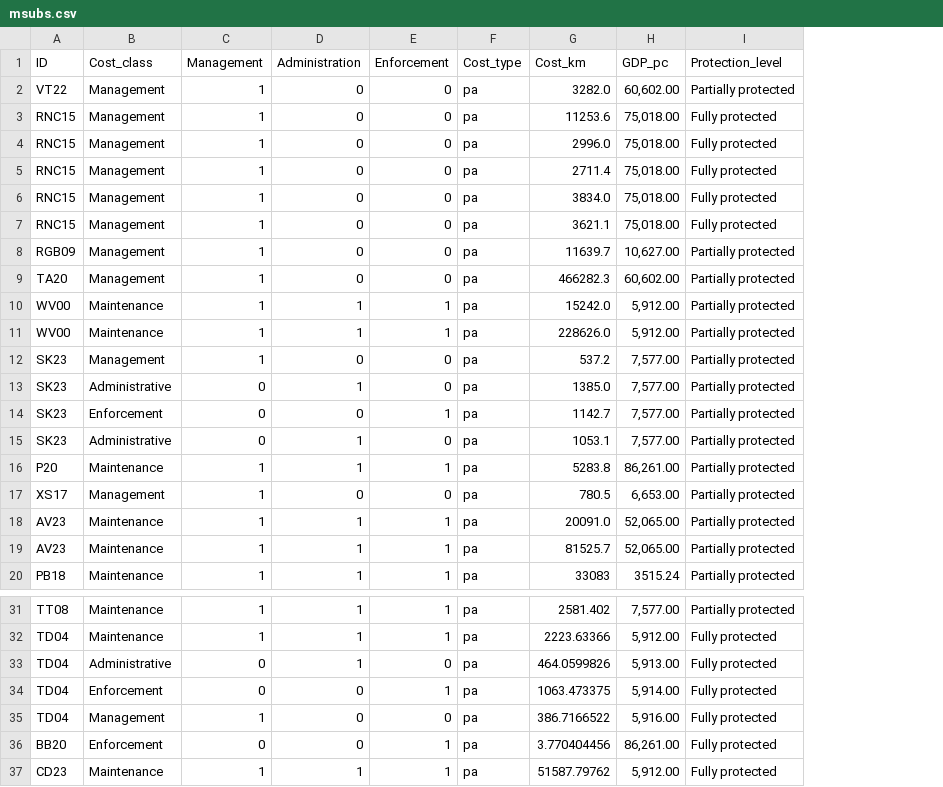
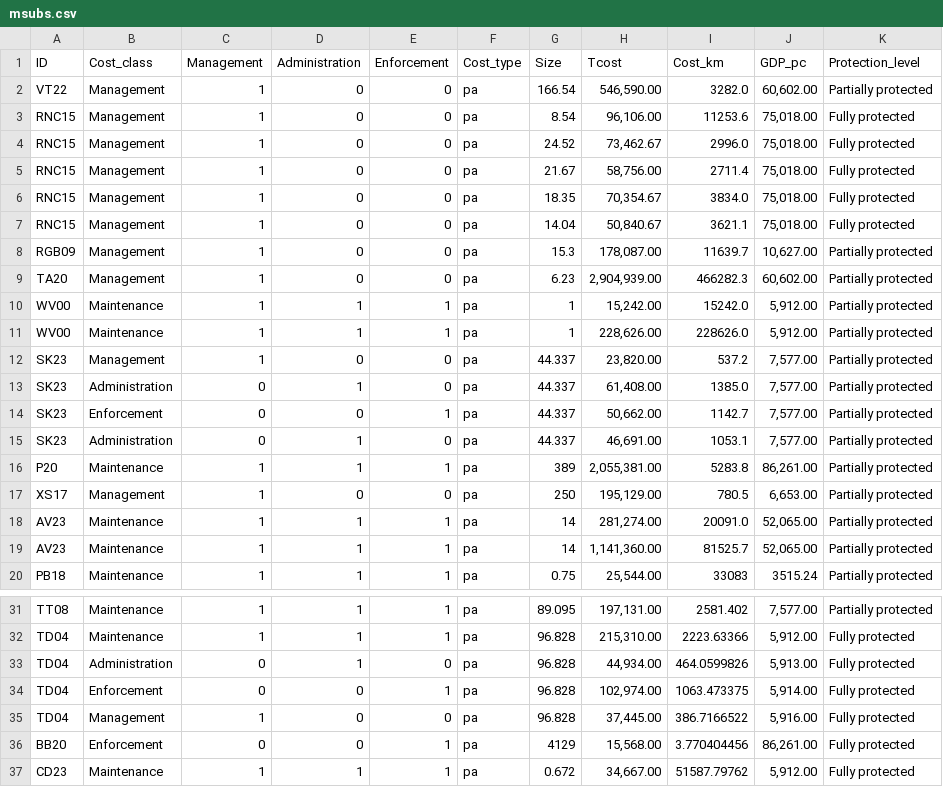
Before and after one commit to alessiacosta/MPAcosts-stats, a CSV file: Data/msubs.csv, drawn as a sheet; only a part is shown, gaps mark what is left out; the diff names each change by its address in the sheet, - before the commit and + after, or states it on an @@ line.

Commit message:
Fixed the establishment costs model

```diff
--- a/Data/msubs.csv
+++ b/Data/msubs.csv
+column G (Size), rows 2-20: 166.54 | 8.54 | 24.52 | 21.67 | 18.35 | 14.04 | 15.3 | 6.23 | 1 | 1 | 44.337 | 44.337 | 44.337 | 44.337 | 389 | 250 | 14 | 14 | 0.75; rows 31-37: 89.095 | 96.828 | 96.828 | 96.828 | 96.828 | 4129 | 0.672
+column H (Tcost), rows 2-20: 546,590.00 | 96,106.00 | 73,462.67 | 58,756.00 | 70,354.67 | 50,840.67 | 178,087.00 | 2,904,939.00 | 15,242.00 | 228,626.00 | 23,820.00 | 61,408.00 | 50,662.00 | 46,691.00 | 2,055,381.00 | 195,129.00 | 281,274.00 | 1,141,360.00 | 25,544.00; rows 31-37: 197,131.00 | 215,310.00 | 44,934.00 | 102,974.00 | 37,445.00 | 15,568.00 | 34,667.00
-B13 (Cost_class): Administrative
+B13 (Cost_class): Administration
-B15 (Cost_class): Administrative
+B15 (Cost_class): Administration
-B33 (Cost_class): Administrative
+B33 (Cost_class): Administration
```
Also changed, not shown: Data/esubs.csv, 1 other file.
